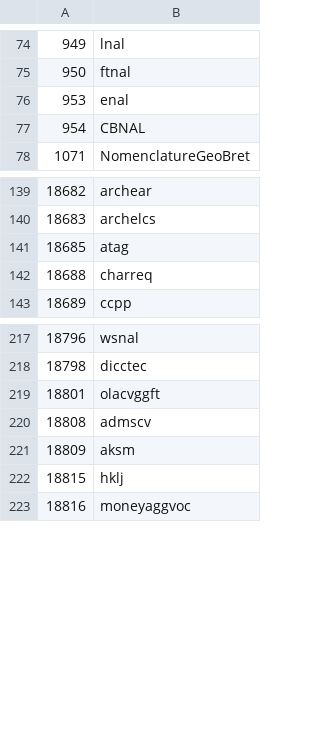
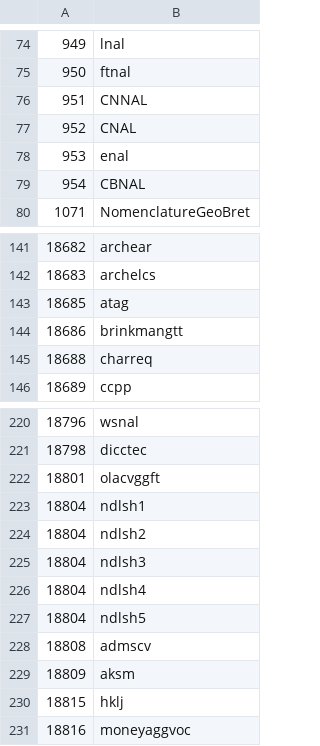
Before and after one commit to gbv/bartoc-skosmos-config, a CSV file: shortnames.csv, drawn as a sheet; only a part is shown, gaps mark what is left out; the diff names each change by its address in the sheet, - before the commit and + after, or states it on an @@ line.

```diff
--- a/shortnames.csv
+++ b/shortnames.csv
+row 76: 951 | CNNAL
+row 77: 952 | CNAL
+row 144: 18686 | brinkmangtt
+row 223: 18804 | ndlsh1
+row 224: 18804 | ndlsh2
+row 225: 18804 | ndlsh3
+row 226: 18804 | ndlsh4
+row 227: 18804 | ndlsh5
```
Also changed, not shown: 2 other files.
